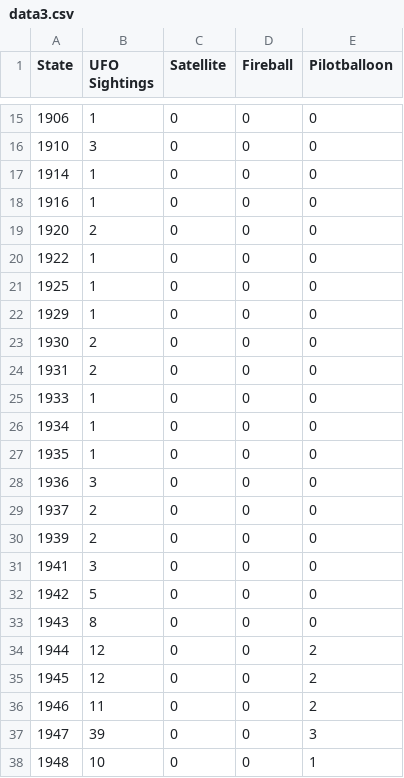
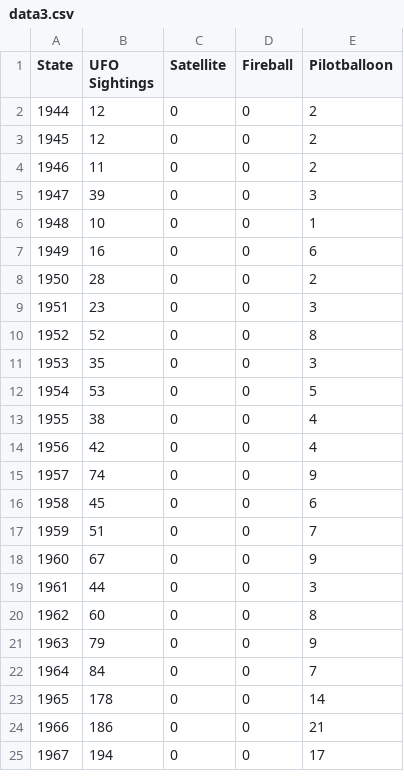
Before and after one commit to USCDataScience/ufo.usc.edu, a CSV file: html/data3.csv, drawn as a sheet; only a part is shown, gaps mark what is left out; the shorter side is filled out with more unchanged rows; the diff covers the shown part only.

Commit message:
Changes for html folder

```diff
--- a/html/data3.csv
+++ b/html/data3.csv
@@ -15,20 +2 @@ State,UFO Sightings,Satellite,Fireball,Pilotballoon
-1906,1,0,0,0
-1910,3,0,0,0
-1914,1,0,0,0
-1916,1,0,0,0
-1920,2,0,0,0
-1922,1,0,0,0
-1925,1,0,0,0
-1929,1,0,0,0
-1930,2,0,0,0
-1931,2,0,0,0
-1933,1,0,0,0
-1934,1,0,0,0
-1935,1,0,0,0
-1936,3,0,0,0
-1937,2,0,0,0
-1939,2,0,0,0
-1941,3,0,0,0
-1942,5,0,0,0
-1943,8,0,0,0
 1944,12,0,0,2
```
Also changed, not shown: 13 removed rows elsewhere in this file, html/locationLatLong.csv, 11 other files.
